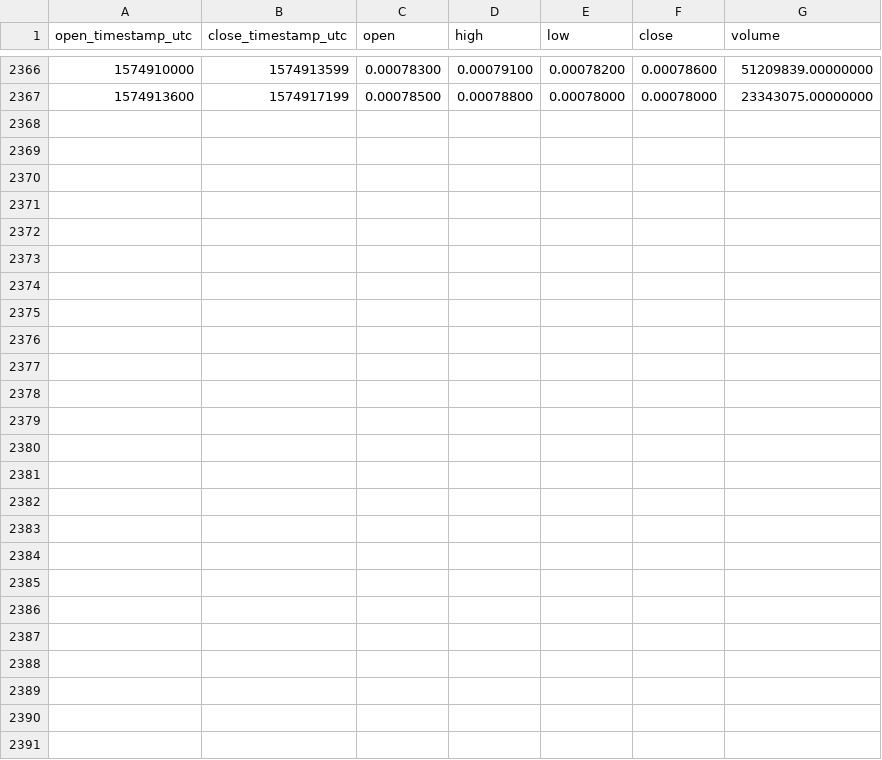
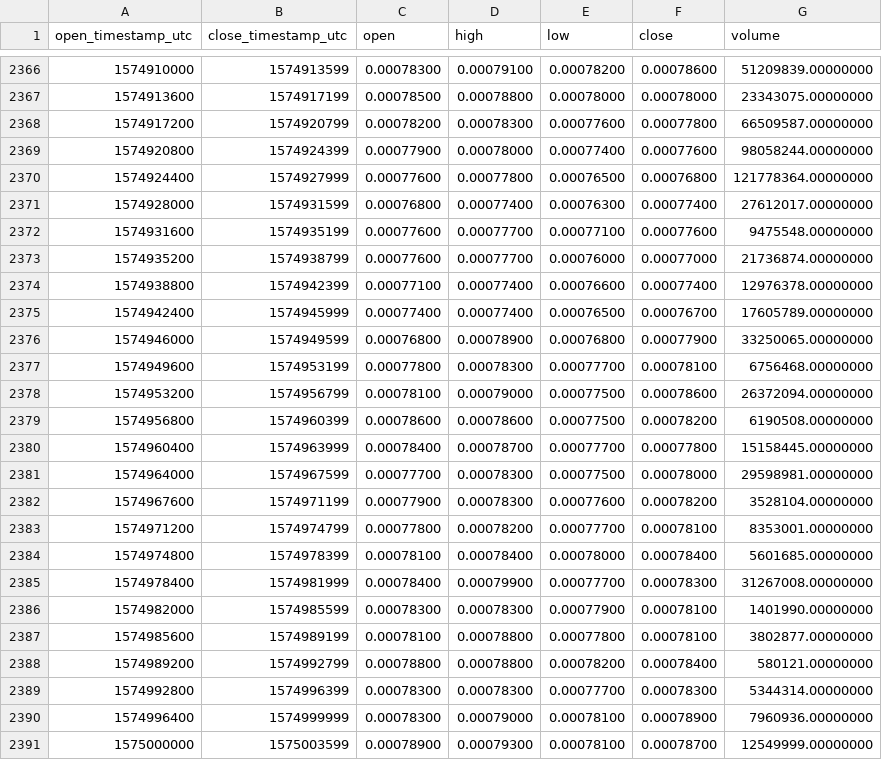
Before and after one commit to cryptobigbro/binance-COCOSUSDT, a CSV file: binance-COCOSUSDT-1h.csv, drawn as a sheet; only a part is shown, gaps mark what is left out; the diff names each change by its address in the sheet, - before the commit and + after, or states it on an @@ line.

Commit message:
Update OHLCV data.

```diff
--- a/binance-COCOSUSDT-1h.csv
+++ b/binance-COCOSUSDT-1h.csv
+row 2368: 1574917200 | 1574920799 | 0.00078200 | 0.00078300 | 0.00077600 | 0.00077800 | 66509587.00000000
+row 2369: 1574920800 | 1574924399 | 0.00077900 | 0.00078000 | 0.00077400 | 0.00077600 | 98058244.00000000
+row 2370: 1574924400 | 1574927999 | 0.00077600 | 0.00077800 | 0.00076500 | 0.00076800 | 121778364.00000000
+row 2371: 1574928000 | 1574931599 | 0.00076800 | 0.00077400 | 0.00076300 | 0.00077400 | 27612017.00000000
+row 2372: 1574931600 | 1574935199 | 0.00077600 | 0.00077700 | 0.00077100 | 0.00077600 | 9475548.00000000
+row 2373: 1574935200 | 1574938799 | 0.00077600 | 0.00077700 | 0.00076000 | 0.00077000 | 21736874.00000000
+row 2374: 1574938800 | 1574942399 | 0.00077100 | 0.00077400 | 0.00076600 | 0.00077400 | 12976378.00000000
+row 2375: 1574942400 | 1574945999 | 0.00077400 | 0.00077400 | 0.00076500 | 0.00076700 | 17605789.00000000
+row 2376: 1574946000 | 1574949599 | 0.00076800 | 0.00078900 | 0.00076800 | 0.00077900 | 33250065.00000000
+row 2377: 1574949600 | 1574953199 | 0.00077800 | 0.00078300 | 0.00077700 | 0.00078100 | 6756468.00000000
+row 2378: 1574953200 | 1574956799 | 0.00078100 | 0.00079000 | 0.00077500 | 0.00078600 | 26372094.00000000
+row 2379: 1574956800 | 1574960399 | 0.00078600 | 0.00078600 | 0.00077500 | 0.00078200 | 6190508.00000000
+row 2380: 1574960400 | 1574963999 | 0.00078400 | 0.00078700 | 0.00077700 | 0.00077800 | 15158445.00000000
+row 2381: 1574964000 | 1574967599 | 0.00077700 | 0.00078300 | 0.00077500 | 0.00078000 | 29598981.00000000
+row 2382: 1574967600 | 1574971199 | 0.00077900 | 0.00078300 | 0.00077600 | 0.00078200 | 3528104.00000000
+row 2383: 1574971200 | 1574974799 | 0.00077800 | 0.00078200 | 0.00077700 | 0.00078100 | 8353001.00000000
+row 2384: 1574974800 | 1574978399 | 0.00078100 | 0.00078400 | 0.00078000 | 0.00078400 | 5601685.00000000
+row 2385: 1574978400 | 1574981999 | 0.00078400 | 0.00079900 | 0.00077700 | 0.00078300 | 31267008.00000000
+row 2386: 1574982000 | 1574985599 | 0.00078300 | 0.00078300 | 0.00077900 | 0.00078100 | 1401990.00000000
+row 2387: 1574985600 | 1574989199 | 0.00078100 | 0.00078800 | 0.00077800 | 0.00078100 | 3802877.00000000
+row 2388: 1574989200 | 1574992799 | 0.00078800 | 0.00078800 | 0.00078200 | 0.00078400 | 580121.00000000
+row 2389: 1574992800 | 1574996399 | 0.00078300 | 0.00078300 | 0.00077700 | 0.00078300 | 5344314.00000000
+row 2390: 1574996400 | 1574999999 | 0.00078300 | 0.00079000 | 0.00078100 | 0.00078900 | 7960936.00000000
+row 2391: 1575000000 | 1575003599 | 0.00078900 | 0.00079300 | 0.00078100 | 0.00078700 | 12549999.00000000
```
Also changed, not shown: binance-COCOSUSDT-1d.csv.
